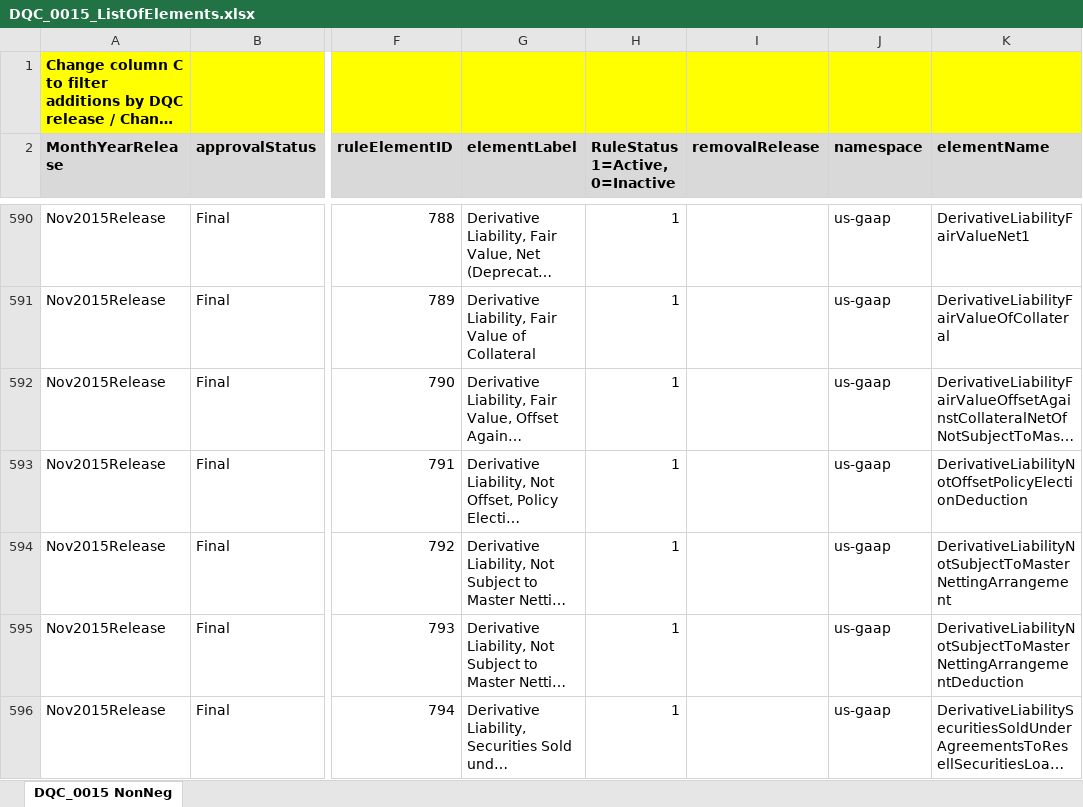
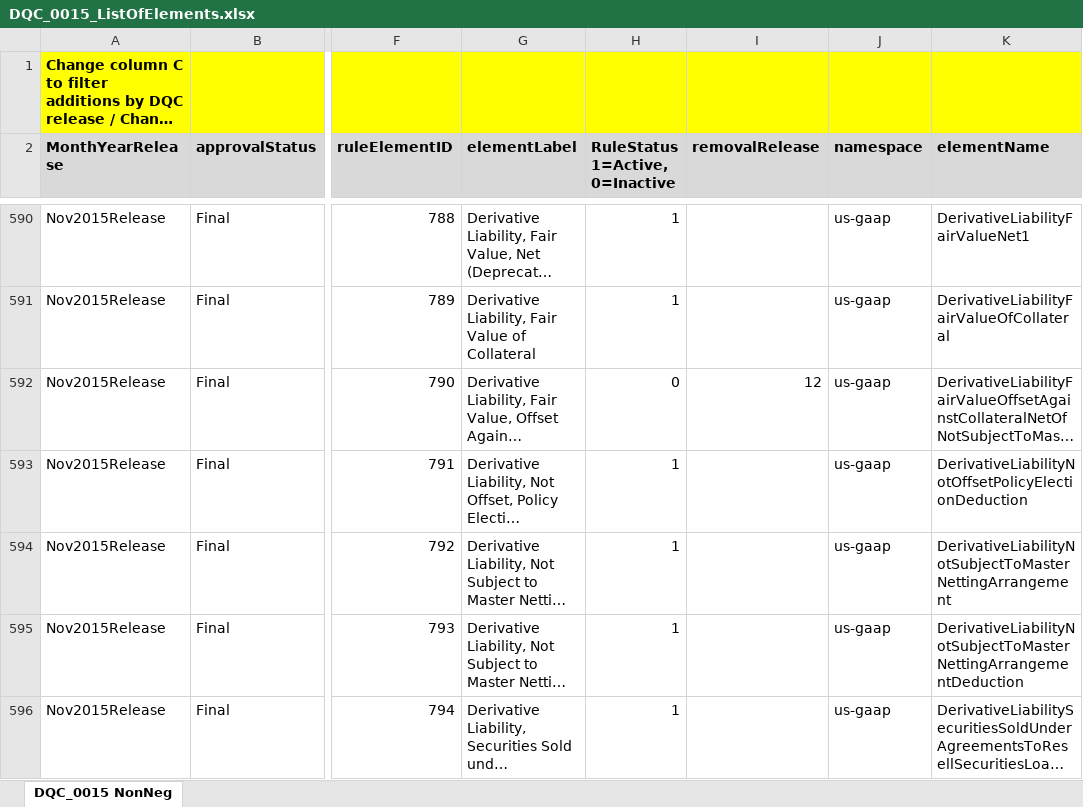
Before and after one commit to DataQualityCommittee/dqc_us_rules, an Excel workbook: docs/DQC_US_0015/DQC_0015_ListOfElements.xlsx, sheet DQC_0015 NonNeg, drawn as a sheet; only a part is shown, gaps mark what is left out; long unchanged cells end in …; values as stored, in another font and other column widths than the file's, no borders; the diff names each change by its address in the sheet, - before the commit and + after, or states it on an @@ line.

Commit message:
resolve v12.0.2 conflicts for release

```diff
--- a/docs/DQC_US_0015/DQC_0015_ListOfElements.xlsx (sheet DQC_0015 NonNeg)
+++ b/docs/DQC_US_0015/DQC_0015_ListOfElements.xlsx (sheet DQC_0015 NonNeg)
-H592 (RuleStatus 1=Active, 0=Inactive): 1
+H592 (RuleStatus 1=Active, 0=Inactive): 0
-I592 (removalRelease): (empty)
+I592 (removalRelease): 12
```
Also changed, not shown: 18 other files.
